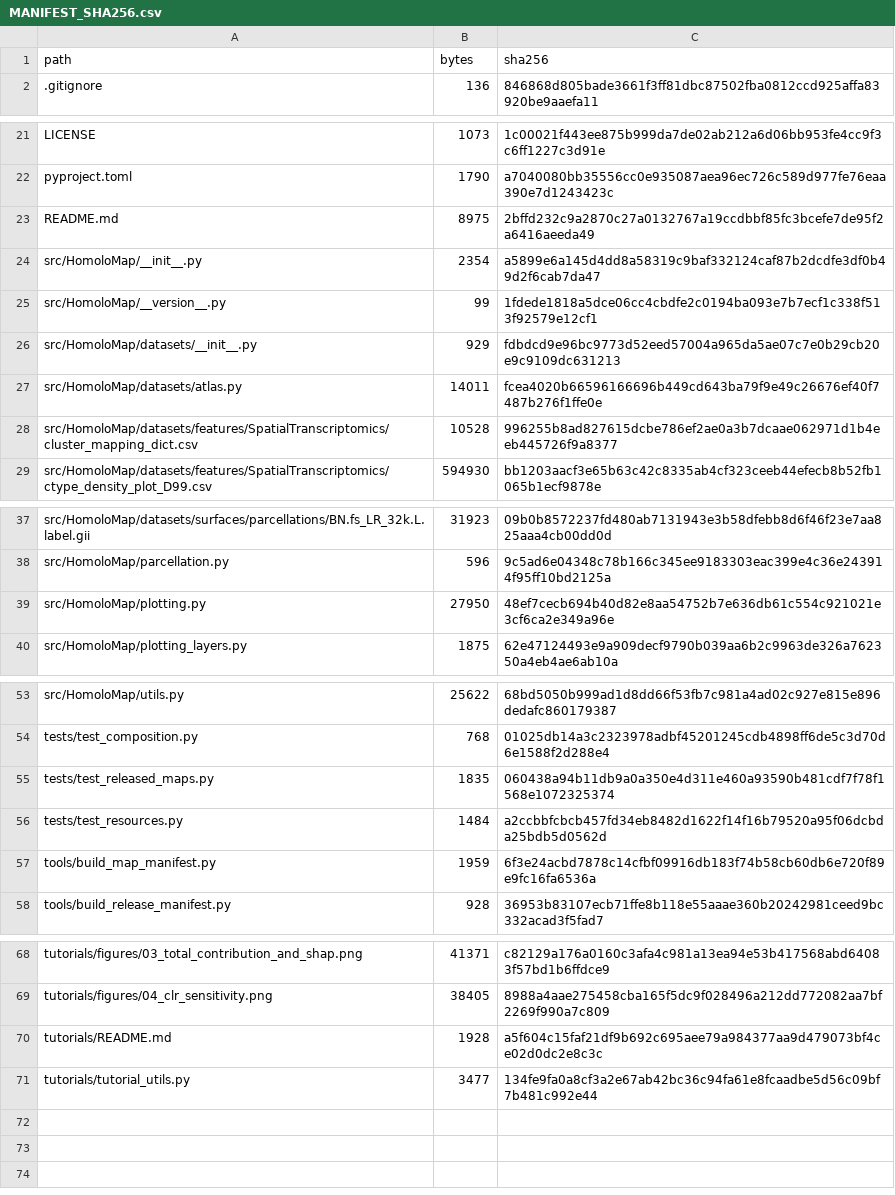
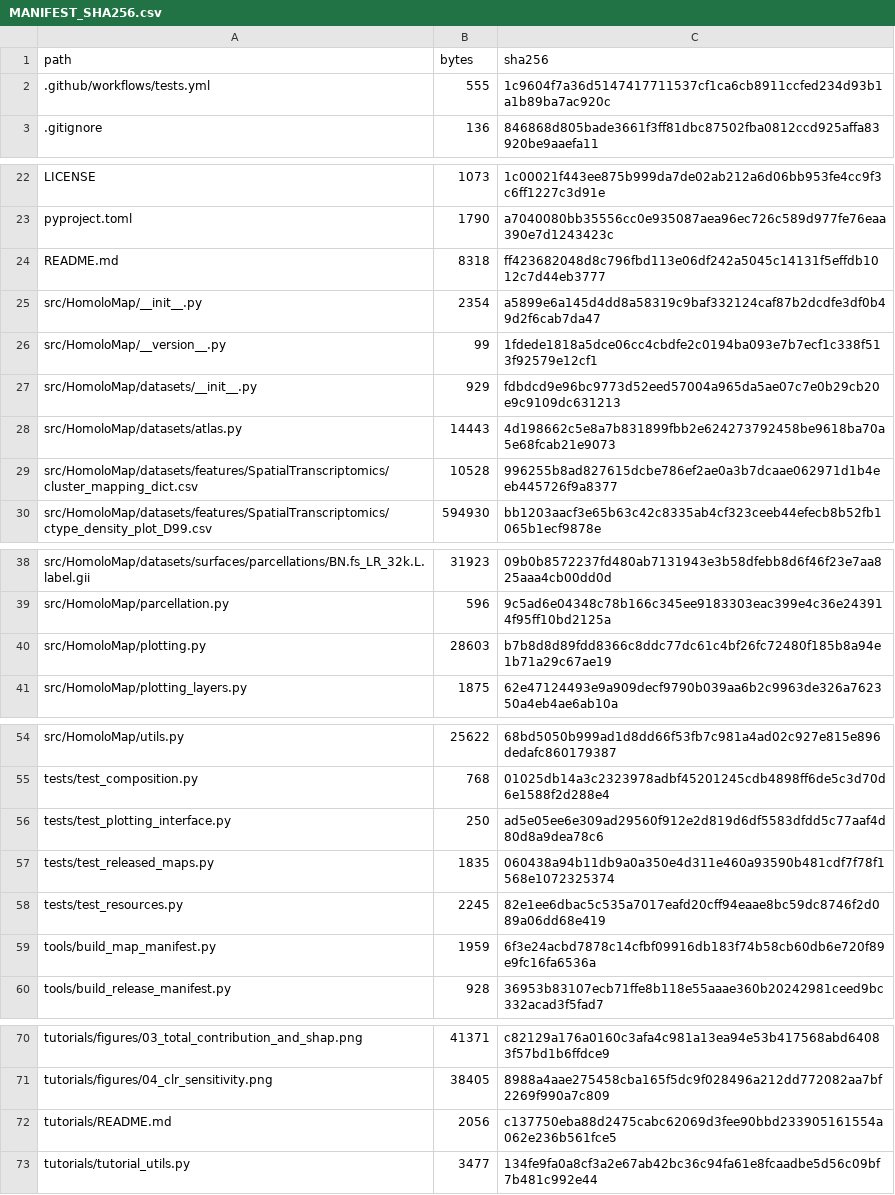
Before and after one commit to Dthbca/HomoloMap, a CSV file: MANIFEST_SHA256.csv, drawn as a sheet; only a part is shown, gaps mark what is left out.

```diff
--- a/MANIFEST_SHA256.csv
+++ b/MANIFEST_SHA256.csv
@@ -1,2 +1,3 @@
 path,bytes,sha256
+.github/workflows/tests.yml,555,1c9604f7a36d5147417711537cf1ca6cb8911ccfed234d93b1a1b89ba7ac920c
 .gitignore,136,846868d805bade3661f3ff81dbc87502fba0812ccd925affa83920be9aaefa11
@@ -22,3 +23,3 @@ LICENSE,1073,1c00021f443ee875b999da7de02ab212a6d06bb953fe4cc9f3c6ff1227c3d91e
 pyproject.toml,1790,a7040080bb35556cc0e935087aea96ec726c589d977fe76eaa390e7d1243423c
-README.md,8975,2bffd232c9a2870c27a0132767a19ccdbbf85fc3bcefe7de95f2a6416aeeda49
+README.md,8318,ff423682048d8c796fbd113e06df242a5045c14131f5effdb1012c7d44eb3777
 src/HomoloMap/__init__.py,2354,a5899e6a145d4dd8a58319c9baf332124caf87b2dcdfe3df0b49d2f6cab7da47
@@ -26,3 +27,3 @@ src/HomoloMap/__version__.py,99,1fdede1818a5dce06cc4cbdfe2c0194ba093e7b7ecf1c338
 src/HomoloMap/datasets/__init__.py,929,fdbdcd9e96bc9773d52eed57004a965da5ae07c7e0b29cb20e9c9109dc631213
-src/HomoloMap/datasets/atlas.py,14011,fcea4020b66596166696b449cd643ba79f9e49c26676ef40f7487b276f1ffe0e
+src/HomoloMap/datasets/atlas.py,14443,4d198662c5e8a7b831899fbb2e624273792458be9618ba70a5e68fcab21e9073
 src/HomoloMap/datasets/features/SpatialTranscriptomics/cluster_mapping_dict.csv,10528,996255b8ad827615dcbe786ef2ae0a3b7dcaae062971d1b4eeb445726f9a8377
@@ -38,3 +39,3 @@ src/HomoloMap/datasets/surfaces/parcellations/BN.fs_LR_32k.L.label.gii,31923,09b
 src/HomoloMap/parcellation.py,596,9c5ad6e04348c78b166c345ee9183303eac399e4c36e243914f95ff10bd2125a
-src/HomoloMap/plotting.py,27950,48ef7cecb694b40d82e8aa54752b7e636db61c554c921021e3cf6ca2e349a96e
+src/HomoloMap/plotting.py,28603,b7b8d8d89fdd8366c8ddc77dc61c4bf26fc72480f185b8a94e1b71a29c67ae19
 src/HomoloMap/plotting_layers.py,1875,62e47124493e9a909decf9790b039aa6b2c9963de326a762350a4eb4ae6ab10a
@@ -54,4 +55,5 @@ src/HomoloMap/utils.py,25622,68bd5050b999ad1d8dd66f53fb7c981a4ad02c927e815e896de
 tests/test_composition.py,768,01025db14a3c2323978adbf45201245cdb4898ff6de5c3d70d6e1588f2d288e4
+tests/test_plotting_interface.py,250,ad5e05ee6e309ad29560f912e2d819d6df5583dfdd5c77aaf4d80d8a9dea78c6
 tests/test_released_maps.py,1835,060438a94b11db9a0a350e4d311e460a93590b481cdf7f78f1568e1072325374
-tests/test_resources.py,1484,a2ccbbfcbcb457fd34eb8482d1622f14f16b79520a95f06dcbda25bdb5d0562d
+tests/test_resources.py,2245,82e1ee6dbac5c535a7017eafd20cff94eaae8bc59dc8746f2d089a06dd68e419
 tools/build_map_manifest.py,1959,6f3e24acbd7878c14cfbf09916db183f74b58cb60db6e720f89e9fc16fa6536a
@@ -69,3 +71,3 @@ tutorials/figures/03_total_contribution_and_shap.png,41371,c82129a176a0160c3afa4
 tutorials/figures/04_clr_sensitivity.png,38405,8988a4aae275458cba165f5dc9f028496a212dd772082aa7bf2269f990a7c809
-tutorials/README.md,1928,a5f604c15faf21df9b692c695aee79a984377aa9d479073bf4ce02d0dc2e8c3c
+tutorials/README.md,2056,c137750eba88d2475cabc62069d3fee90bbd233905161554a062e236b561fce5
 tutorials/tutorial_utils.py,3477,134fe9fa0a8cf3a2e67ab42bc36c94fa61e8fcaadbe5d56c09bf7b481c992e44
```
Also changed, not shown: 7 other files.
